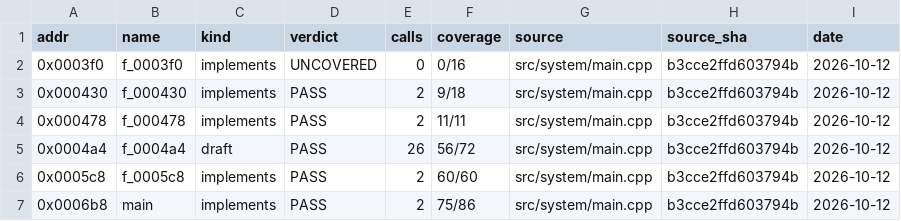
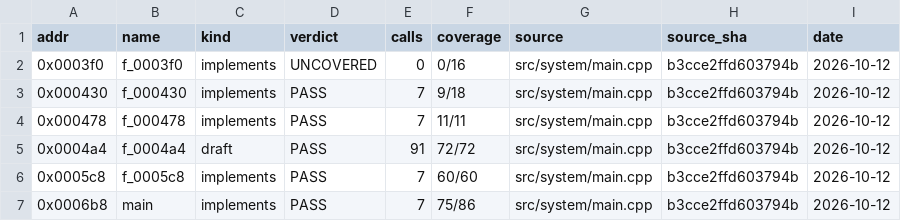
Before and after one commit to jeff-strutb/ridgeracerpsp, a CSV file: config/us/t3_live.csv, drawn as a sheet.

Commit message:
Fault injection in rrbox; first T3 function
- ppsspp-rrbox.patch: a script line 'force NAME N VALUE' makes the Nth call
  of a system function return VALUE, applied right after the HLE function
  runs and before any thread switch, identically for retail and candidate.
- scripts/fault_loader_*: five forced failures that drive every path of the
  module loader (open, load, start, id 0, fd 0); its coverage rises from
  56/72 to 72/72 and all 91 calls match retail, with A7 identical on all
  seven scripts.
- progress.py counts T3 from config/us/t3_live.csv: a @draft whose row says
  PASS with full coverage against the source's current hash.
- Progress: M1 = 6 functions (1,056 B), M2 = 5 functions (764 B).

```diff
--- a/config/us/t3_live.csv
+++ b/config/us/t3_live.csv
@@ -2,6 +2,6 @@ addr,name,kind,verdict,calls,coverage,source,source_sha,date
 0x0003f0,f_0003f0,implements,UNCOVERED,0,0/16,src/system/main.cpp,b3cce2ffd603794b,2026-10-12
-0x000430,f_000430,implements,PASS,2,9/18,src/system/main.cpp,b3cce2ffd603794b,2026-10-12
-0x000478,f_000478,implements,PASS,2,11/11,src/system/main.cpp,b3cce2ffd603794b,2026-10-12
-0x0004a4,f_0004a4,draft,PASS,26,56/72,src/system/main.cpp,b3cce2ffd603794b,2026-10-12
-0x0005c8,f_0005c8,implements,PASS,2,60/60,src/system/main.cpp,b3cce2ffd603794b,2026-10-12
-0x0006b8,main,implements,PASS,2,75/86,src/system/main.cpp,b3cce2ffd603794b,2026-10-12
+0x000430,f_000430,implements,PASS,7,9/18,src/system/main.cpp,b3cce2ffd603794b,2026-10-12
+0x000478,f_000478,implements,PASS,7,11/11,src/system/main.cpp,b3cce2ffd603794b,2026-10-12
+0x0004a4,f_0004a4,draft,PASS,91,72/72,src/system/main.cpp,b3cce2ffd603794b,2026-10-12
+0x0005c8,f_0005c8,implements,PASS,7,60/60,src/system/main.cpp,b3cce2ffd603794b,2026-10-12
+0x0006b8,main,implements,PASS,7,75/86,src/system/main.cpp,b3cce2ffd603794b,2026-10-12
```
Also changed, not shown: 10 other files.
